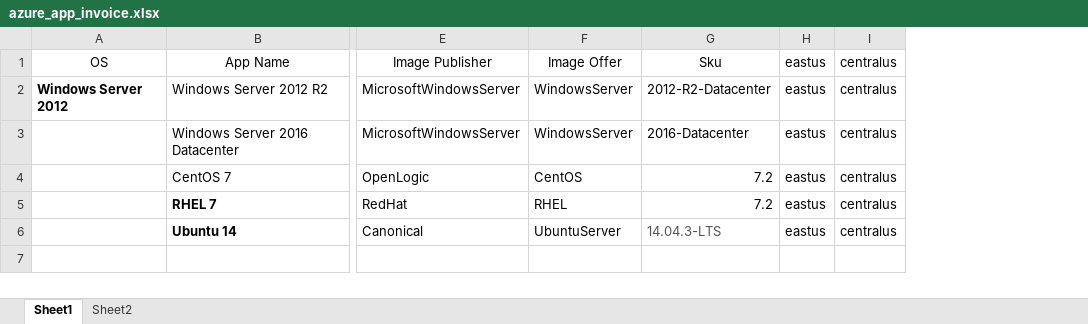
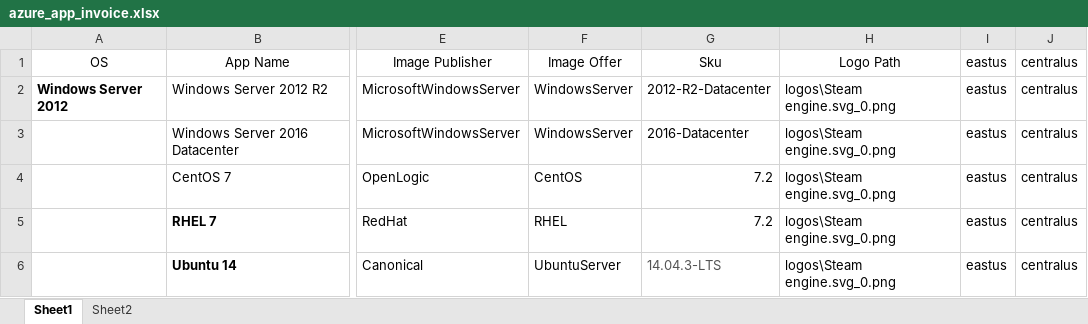
Before and after one commit to QualiSystems/app-starter-pack, an Excel workbook: src/regionify/invoices/azure_app_invoice.xlsx, sheet Sheet1, drawn as a sheet; only a part is shown, gaps mark what is left out; values as stored, in another font and other column widths than the file's, no borders; the diff names each change by its address in the sheet, - before the commit and + after, or states it on an @@ line.

Commit message:
support for logos

```diff
--- a/src/regionify/invoices/azure_app_invoice.xlsx (sheet Sheet1)
+++ b/src/regionify/invoices/azure_app_invoice.xlsx (sheet Sheet1)
+column H, rows 1-6: Logo Path | logos\Steam engine.svg_0.png | logos\Steam engine.svg_0.png | logos\Steam engine.svg_0.png | logos\Steam engine.svg_0.png | logos\Steam engine.svg_0.png
```
Also changed, not shown: src/regionify/invoices/aws_app_invoice.xlsx, 6 other files.
